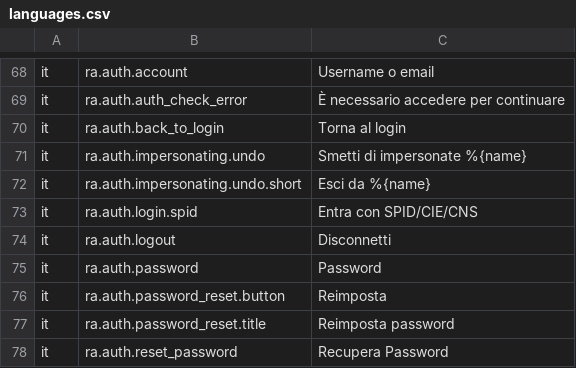
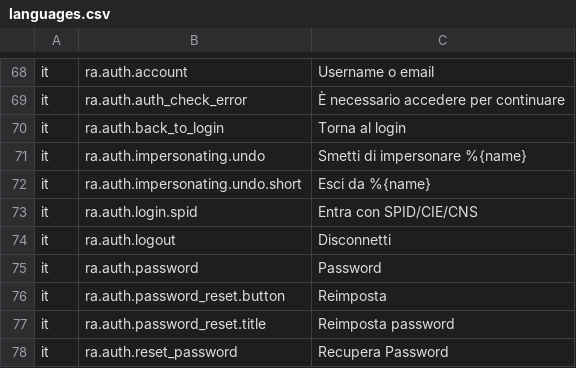
Before and after one commit to RoBYCoNTe/friendsofbabba-core-sample, a CSV file: languages.csv, drawn as a sheet; only a part is shown, gaps mark what is left out.

Commit message:
fix: Impersonate label

```diff
--- a/languages.csv
+++ b/languages.csv
@@ -70,3 +70,3 @@ it	ra.auth.auth_check_error	È necessario accedere per continuare
 it	ra.auth.back_to_login	Torna al login
-it	ra.auth.impersonating.undo	Smetti di impersonate %{name}
+it	ra.auth.impersonating.undo	Smetti di impersonare %{name}
 it	ra.auth.impersonating.undo.short	Esci da %{name}
```
